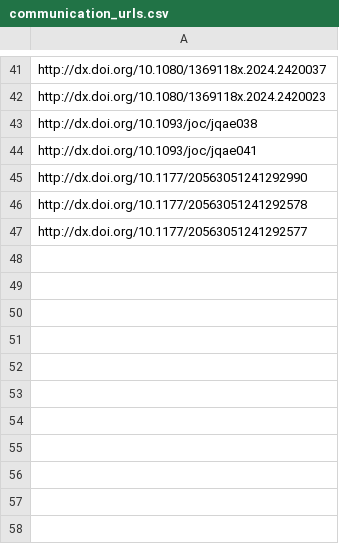
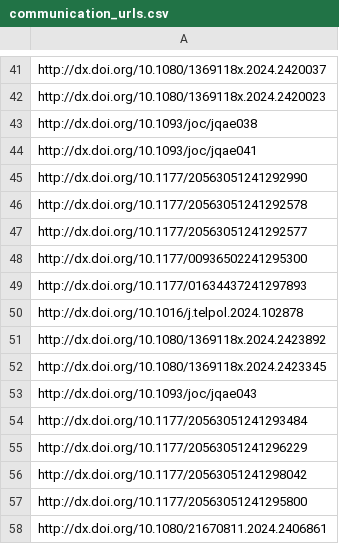
Before and after one commit to sumtxt/picnic, a CSV file: memory/communication_urls.csv, drawn as a sheet; only a part is shown, gaps mark what is left out.

```diff
--- a/memory/communication_urls.csv
+++ b/memory/communication_urls.csv
@@ -47 +47,12 @@ http://dx.doi.org/10.1177/20563051241292578
 http://dx.doi.org/10.1177/20563051241292577
+http://dx.doi.org/10.1177/00936502241295300
+http://dx.doi.org/10.1177/01634437241297893
+http://dx.doi.org/10.1016/j.telpol.2024.102878
+http://dx.doi.org/10.1080/1369118x.2024.2423892
+http://dx.doi.org/10.1080/1369118x.2024.2423345
+http://dx.doi.org/10.1093/joc/jqae043
+http://dx.doi.org/10.1177/20563051241293484
+http://dx.doi.org/10.1177/20563051241296229
+http://dx.doi.org/10.1177/20563051241298042
+http://dx.doi.org/10.1177/20563051241295800
+http://dx.doi.org/10.1080/21670811.2024.2406861
```
Also changed, not shown: memory/economics_urls.csv, memory/migration_urls.csv, 11 other files.
